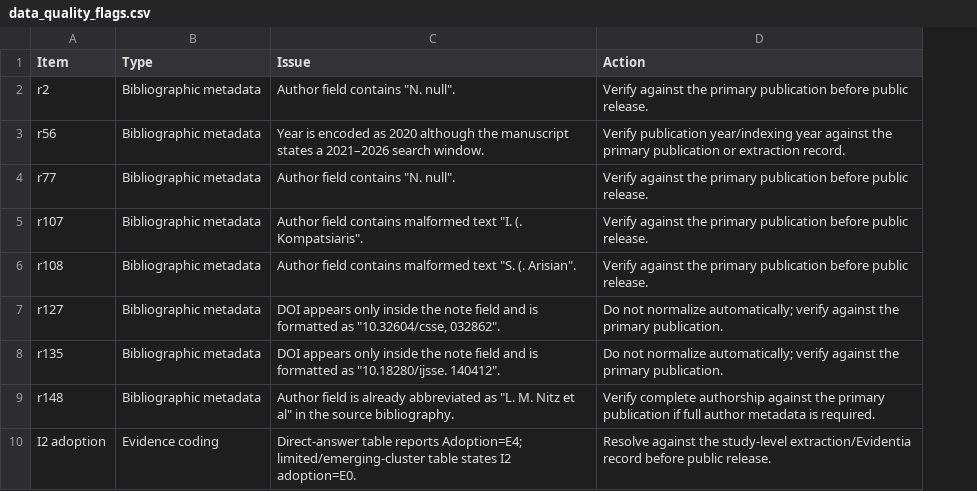
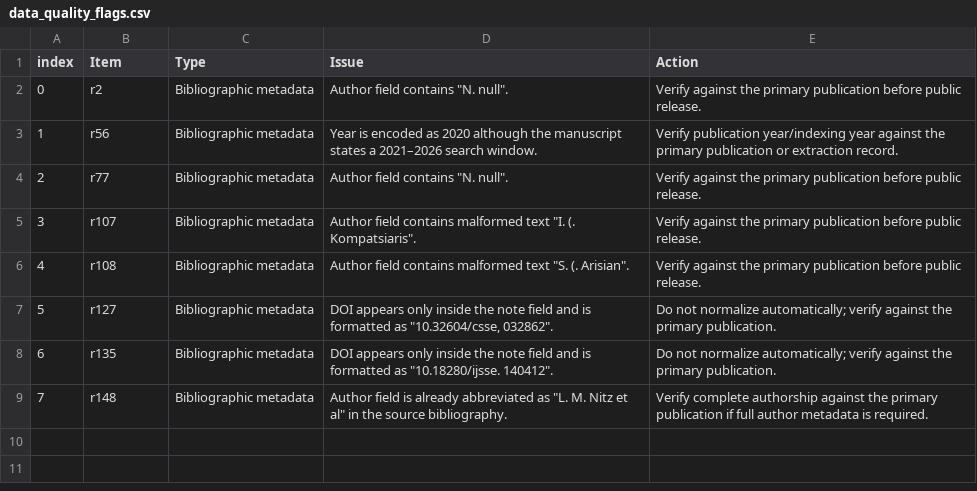
Before and after one commit to crgvf-commits/SurveyCTI, a CSV file: data_quality_flags.csv, drawn as a sheet; removed rows and columns are numbered as before the commit, all else as after; the diff names each change by its address in the sheet, - before the commit and + after, or states it on an @@ line.

Commit message:
Update data_quality_flags.csv

```diff
--- a/data_quality_flags.csv
+++ b/data_quality_flags.csv
+column A (index), rows 2-9: 0 | 1 | 2 | 3 | 4 | 5 | 6 | 7
-row 10: I2 adoption | Evidence coding | Direct-answer table reports Adoption=E4; limited/emerging-cluster table states I2 adoption=E0. | Resolve against the study-level extraction/Evidentia record before public release.
```
